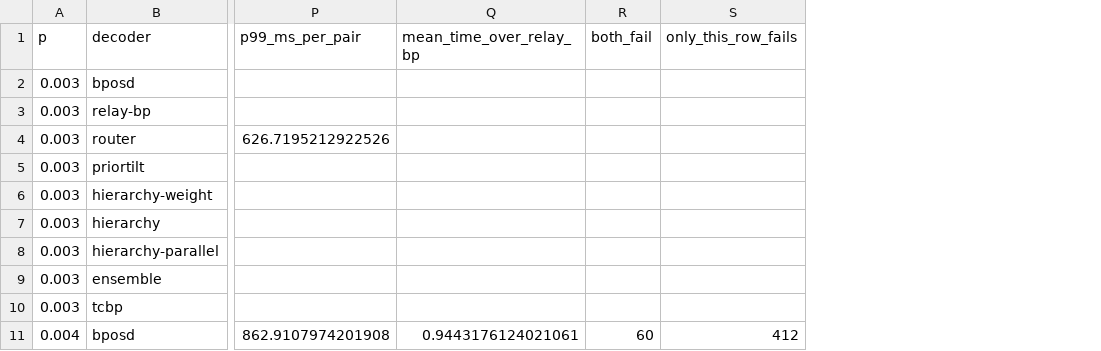
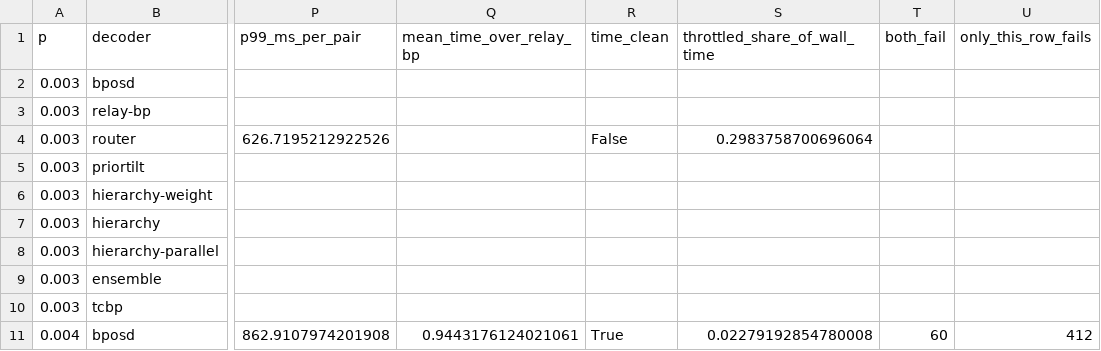
Before and after one commit to Trade42/HackMidwest, a CSV file: challenge-1-ml-decoder-kit/report/tables/test_all.csv, drawn as a sheet; only a part is shown, gaps mark what is left out; the diff names each change by its address in the sheet, - before the commit and + after, or states it on an @@ line.

```diff
--- a/challenge-1-ml-decoder-kit/report/tables/test_all.csv
+++ b/challenge-1-ml-decoder-kit/report/tables/test_all.csv
+column R (time_clean), rows 4-11: False |  |  |  |  |  |  | True
+column S (throttled_share_of_wall_time), rows 4-11: 0.2983758700696064 |  |  |  |  |  |  | 0.02279192854780008
```
Also changed, not shown: challenge-1-ml-decoder-kit/report/tables/test_p0.003.csv, challenge-1-ml-decoder-kit/report/tables/test_p0.004.csv, 12 other files.
